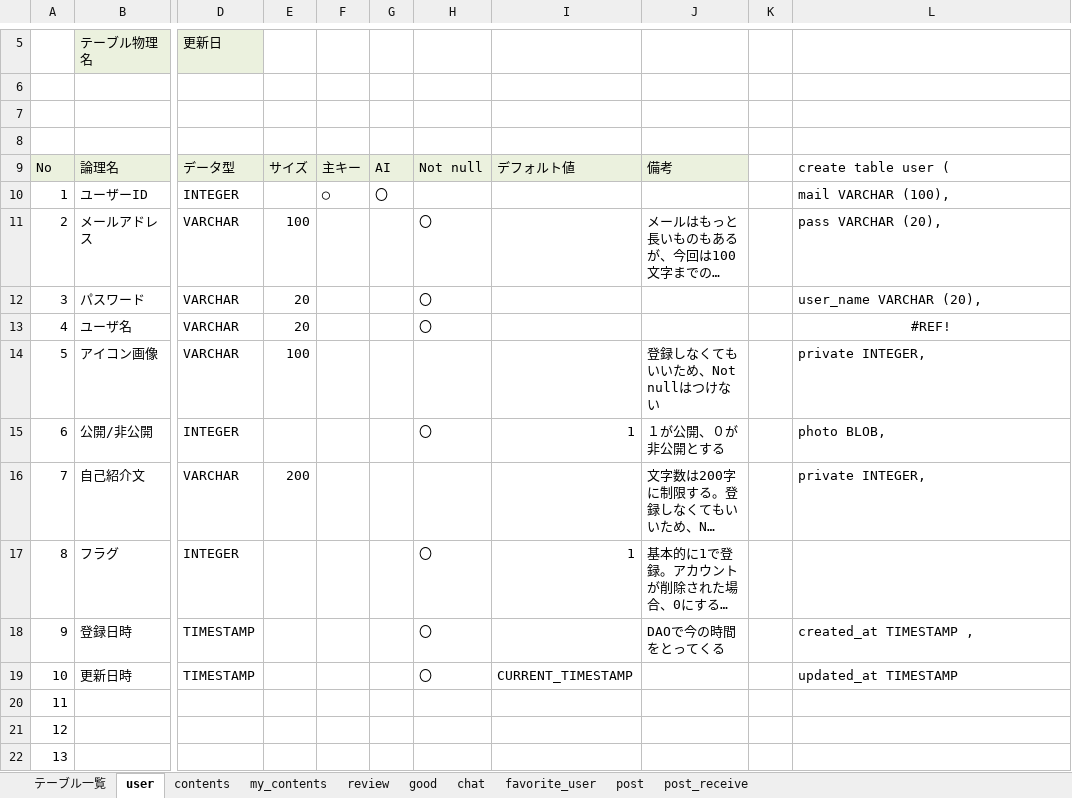
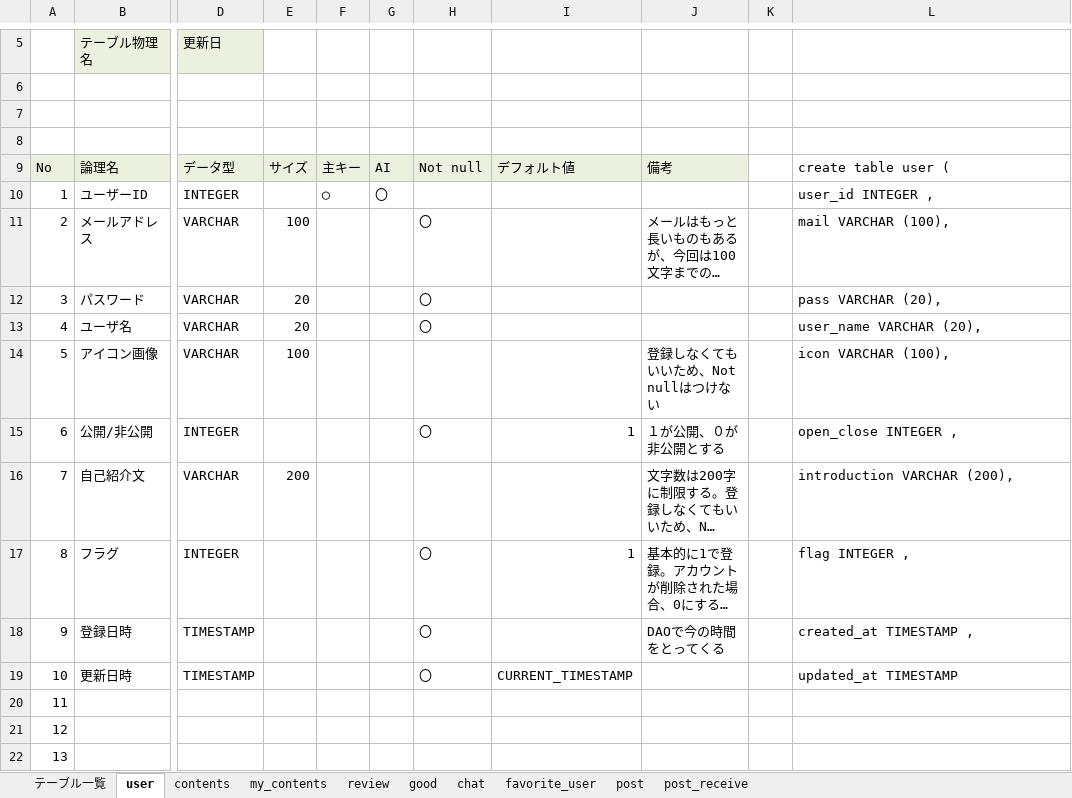
Before and after one commit to plusdojo2024/A2, an Excel workbook: doc/2_外部設計書/02_DB定義書_WAC.xlsx, sheet user, drawn as a sheet; only a part is shown, gaps mark what is left out; long unchanged cells end in …; values as stored, in another font and other column widths than the file's, no borders; the diff names each change by its address in the sheet, - before the commit and + after, or states it on an @@ line.

```diff
--- a/doc/2_外部設計書/02_DB定義書_WAC.xlsx (sheet user)
+++ b/doc/2_外部設計書/02_DB定義書_WAC.xlsx (sheet user)
-L10: mail VARCHAR (100),
+L10: user_id INTEGER ,
-L11: pass VARCHAR (20),
+L11: mail VARCHAR (100),
-L12: user_name VARCHAR (20),
+L12: pass VARCHAR (20),
-L13: #REF!
+L13: user_name VARCHAR (20),
-L13 alignment: center
+L13 alignment: left
-L14: private INTEGER,
+L14: icon VARCHAR (100),
-L15: photo BLOB,
+L15: open_close INTEGER ,
-L16: private INTEGER,
+L16: introduction VARCHAR (200),
-L17: (empty)
+L17: flag INTEGER ,
```
Also changed, not shown: sheet review, sheet chat, sheet contents, sheet good, sheet my_contents, sheet favorite_user, 2 more sheets, formulas that keep their value.
